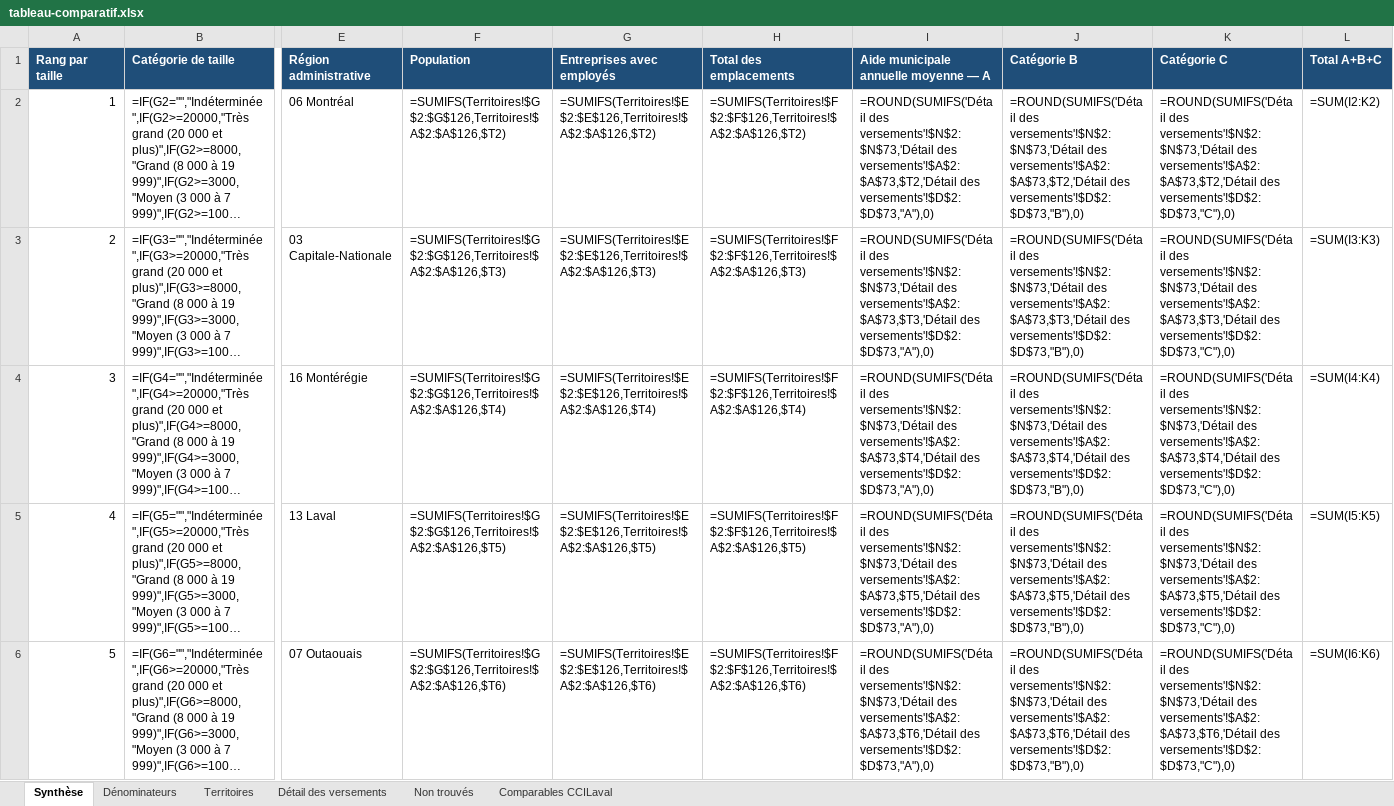
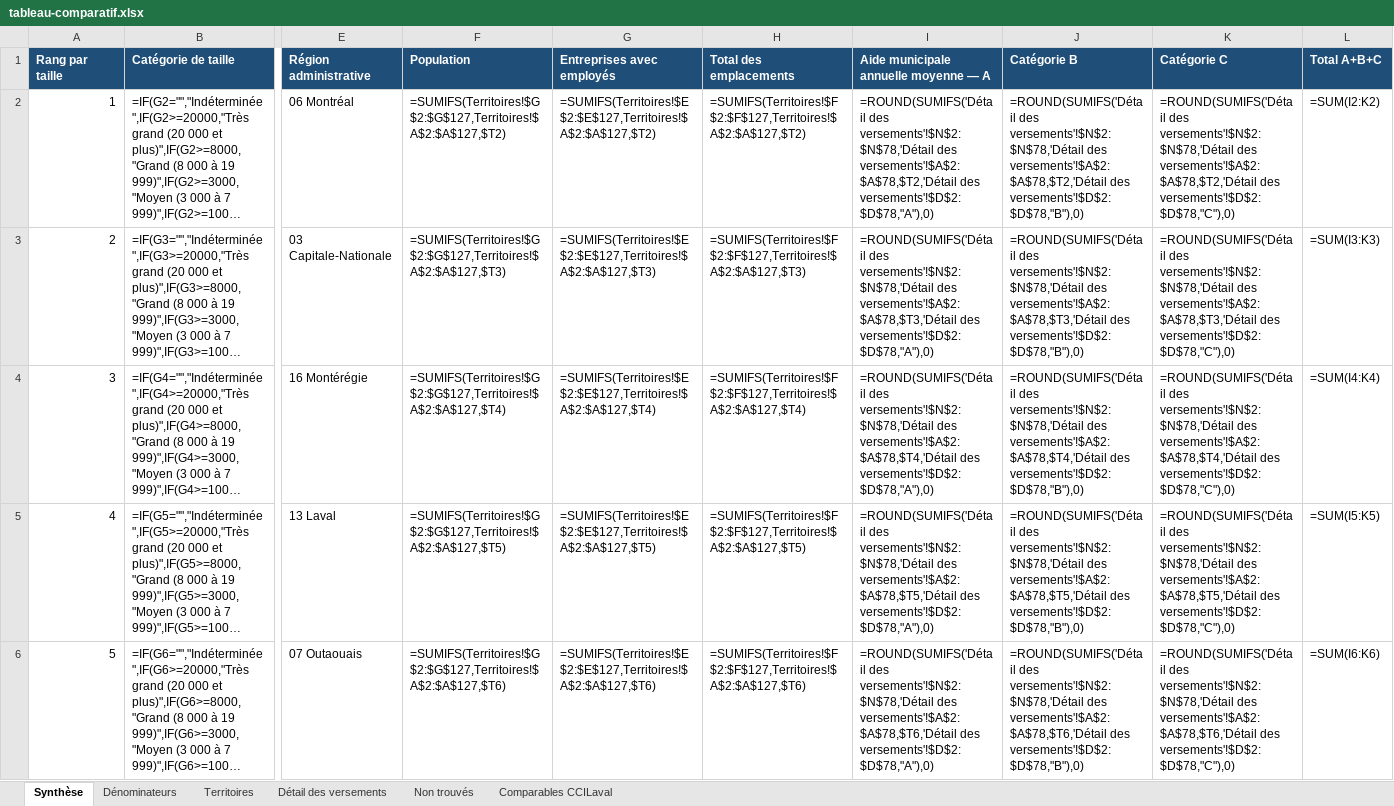
Before and after one commit to jstrudel-calendar/Calendrier, an Excel workbook: financement-municipal-chambres/tableau-comparatif.xlsx, sheet Synthèse, drawn as a sheet; only a part is shown, gaps mark what is left out; long unchanged cells end in …; values as stored, in another font and other column widths than the file's, no borders; formulas without a stored value are shown as written; conditional formats not drawn; the diff covers the shown part only; the diff names each change by its address in the sheet, - before the commit and + after, or states it on an @@ line.

```diff
--- a/financement-municipal-chambres/tableau-comparatif.xlsx (sheet Synthèse)
+++ b/financement-municipal-chambres/tableau-comparatif.xlsx (sheet Synthèse)
-F2 (Population): =SUMIFS(Territoires!$G$2:$G$126,Territoires!$A$2:$A$126,$T2)
+F2 (Population): =SUMIFS(Territoires!$G$2:$G$127,Territoires!$A$2:$A$127,$T2)
-G2 (Entreprises avec employés): =SUMIFS(Territoires!$E$2:$E$126,Territoires!$A$2:$A$126,$T2)
+G2 (Entreprises avec employés): =SUMIFS(Territoires!$E$2:$E$127,Territoires!$A$2:$A$127,$T2)
-H2 (Total des emplacements): =SUMIFS(Territoires!$F$2:$F$126,Territoires!$A$2:$A$126,$T2)
+H2 (Total des emplacements): =SUMIFS(Territoires!$F$2:$F$127,Territoires!$A$2:$A$127,$T2)
-I2: =ROUND(SUMIFS('Détail des versements'!$N$2:$N$73,'Détail des versements'!$A$2:$A$73,$T2,'Détail des versements'!$D$2:$D$73,"A"),0)
+I2: =ROUND(SUMIFS('Détail des versements'!$N$2:$N$78,'Détail des versements'!$A$2:$A$78,$T2,'Détail des versements'!$D$2:$D$78,"A"),0)
-J2 (Catégorie B): =ROUND(SUMIFS('Détail des versements'!$N$2:$N$73,'Détail des versements'!$A$2:$A$73,$T2,'Détail des versements'!$D$2:$D$73,"B"),0)
+J2 (Catégorie B): =ROUND(SUMIFS('Détail des versements'!$N$2:$N$78,'Détail des versements'!$A$2:$A$78,$T2,'Détail des versements'!$D$2:$D$78,"B"),0)
-K2 (Catégorie C): =ROUND(SUMIFS('Détail des versements'!$N$2:$N$73,'Détail des versements'!$A$2:$A$73,$T2,'Détail des versements'!$D$2:$D$73,"C"),0)
+K2 (Catégorie C): =ROUND(SUMIFS('Détail des versements'!$N$2:$N$78,'Détail des versements'!$A$2:$A$78,$T2,'Détail des versements'!$D$2:$D$78,"C"),0)
-F3 (Population): =SUMIFS(Territoires!$G$2:$G$126,Territoires!$A$2:$A$126,$T3)
+F3 (Population): =SUMIFS(Territoires!$G$2:$G$127,Territoires!$A$2:$A$127,$T3)
-G3 (Entreprises avec employés): =SUMIFS(Territoires!$E$2:$E$126,Territoires!$A$2:$A$126,$T3)
+G3 (Entreprises avec employés): =SUMIFS(Territoires!$E$2:$E$127,Territoires!$A$2:$A$127,$T3)
-H3 (Total des emplacements): =SUMIFS(Territoires!$F$2:$F$126,Territoires!$A$2:$A$126,$T3)
+H3 (Total des emplacements): =SUMIFS(Territoires!$F$2:$F$127,Territoires!$A$2:$A$127,$T3)
-I3: =ROUND(SUMIFS('Détail des versements'!$N$2:$N$73,'Détail des versements'!$A$2:$A$73,$T3,'Détail des versements'!$D$2:$D$73,"A"),0)
+I3: =ROUND(SUMIFS('Détail des versements'!$N$2:$N$78,'Détail des versements'!$A$2:$A$78,$T3,'Détail des versements'!$D$2:$D$78,"A"),0)
-J3 (Catégorie B): =ROUND(SUMIFS('Détail des versements'!$N$2:$N$73,'Détail des versements'!$A$2:$A$73,$T3,'Détail des versements'!$D$2:$D$73,"B"),0)
+J3 (Catégorie B): =ROUND(SUMIFS('Détail des versements'!$N$2:$N$78,'Détail des versements'!$A$2:$A$78,$T3,'Détail des versements'!$D$2:$D$78,"B"),0)
-K3 (Catégorie C): =ROUND(SUMIFS('Détail des versements'!$N$2:$N$73,'Détail des versements'!$A$2:$A$73,$T3,'Détail des versements'!$D$2:$D$73,"C"),0)
+K3 (Catégorie C): =ROUND(SUMIFS('Détail des versements'!$N$2:$N$78,'Détail des versements'!$A$2:$A$78,$T3,'Détail des versements'!$D$2:$D$78,"C"),0)
-F4 (Population): =SUMIFS(Territoires!$G$2:$G$126,Territoires!$A$2:$A$126,$T4)
+F4 (Population): =SUMIFS(Territoires!$G$2:$G$127,Territoires!$A$2:$A$127,$T4)
-G4 (Entreprises avec employés): =SUMIFS(Territoires!$E$2:$E$126,Territoires!$A$2:$A$126,$T4)
+G4 (Entreprises avec employés): =SUMIFS(Territoires!$E$2:$E$127,Territoires!$A$2:$A$127,$T4)
-H4 (Total des emplacements): =SUMIFS(Territoires!$F$2:$F$126,Territoires!$A$2:$A$126,$T4)
+H4 (Total des emplacements): =SUMIFS(Territoires!$F$2:$F$127,Territoires!$A$2:$A$127,$T4)
-I4: =ROUND(SUMIFS('Détail des versements'!$N$2:$N$73,'Détail des versements'!$A$2:$A$73,$T4,'Détail des versements'!$D$2:$D$73,"A"),0)
+I4: =ROUND(SUMIFS('Détail des versements'!$N$2:$N$78,'Détail des versements'!$A$2:$A$78,$T4,'Détail des versements'!$D$2:$D$78,"A"),0)
-J4 (Catégorie B): =ROUND(SUMIFS('Détail des versements'!$N$2:$N$73,'Détail des versements'!$A$2:$A$73,$T4,'Détail des versements'!$D$2:$D$73,"B"),0)
+J4 (Catégorie B): =ROUND(SUMIFS('Détail des versements'!$N$2:$N$78,'Détail des versements'!$A$2:$A$78,$T4,'Détail des versements'!$D$2:$D$78,"B"),0)
-K4 (Catégorie C): =ROUND(SUMIFS('Détail des versements'!$N$2:$N$73,'Détail des versements'!$A$2:$A$73,$T4,'Détail des versements'!$D$2:$D$73,"C"),0)
+K4 (Catégorie C): =ROUND(SUMIFS('Détail des versements'!$N$2:$N$78,'Détail des versements'!$A$2:$A$78,$T4,'Détail des versements'!$D$2:$D$78,"C"),0)
-F5 (Population): =SUMIFS(Territoires!$G$2:$G$126,Territoires!$A$2:$A$126,$T5)
+F5 (Population): =SUMIFS(Territoires!$G$2:$G$127,Territoires!$A$2:$A$127,$T5)
-G5 (Entreprises avec employés): =SUMIFS(Territoires!$E$2:$E$126,Territoires!$A$2:$A$126,$T5)
+G5 (Entreprises avec employés): =SUMIFS(Territoires!$E$2:$E$127,Territoires!$A$2:$A$127,$T5)
-H5 (Total des emplacements): =SUMIFS(Territoires!$F$2:$F$126,Territoires!$A$2:$A$126,$T5)
+H5 (Total des emplacements): =SUMIFS(Territoires!$F$2:$F$127,Territoires!$A$2:$A$127,$T5)
-I5: =ROUND(SUMIFS('Détail des versements'!$N$2:$N$73,'Détail des versements'!$A$2:$A$73,$T5,'Détail des versements'!$D$2:$D$73,"A"),0)
+I5: =ROUND(SUMIFS('Détail des versements'!$N$2:$N$78,'Détail des versements'!$A$2:$A$78,$T5,'Détail des versements'!$D$2:$D$78,"A"),0)
-J5 (Catégorie B): =ROUND(SUMIFS('Détail des versements'!$N$2:$N$73,'Détail des versements'!$A$2:$A$73,$T5,'Détail des versements'!$D$2:$D$73,"B"),0)
+J5 (Catégorie B): =ROUND(SUMIFS('Détail des versements'!$N$2:$N$78,'Détail des versements'!$A$2:$A$78,$T5,'Détail des versements'!$D$2:$D$78,"B"),0)
-K5 (Catégorie C): =ROUND(SUMIFS('Détail des versements'!$N$2:$N$73,'Détail des versements'!$A$2:$A$73,$T5,'Détail des versements'!$D$2:$D$73,"C"),0)
+K5 (Catégorie C): =ROUND(SUMIFS('Détail des versements'!$N$2:$N$78,'Détail des versements'!$A$2:$A$78,$T5,'Détail des versements'!$D$2:$D$78,"C"),0)
-F6 (Population): =SUMIFS(Territoires!$G$2:$G$126,Territoires!$A$2:$A$126,$T6)
+F6 (Population): =SUMIFS(Territoires!$G$2:$G$127,Territoires!$A$2:$A$127,$T6)
-G6 (Entreprises avec employés): =SUMIFS(Territoires!$E$2:$E$126,Territoires!$A$2:$A$126,$T6)
+G6 (Entreprises avec employés): =SUMIFS(Territoires!$E$2:$E$127,Territoires!$A$2:$A$127,$T6)
-H6 (Total des emplacements): =SUMIFS(Territoires!$F$2:$F$126,Territoires!$A$2:$A$126,$T6)
+H6 (Total des emplacements): =SUMIFS(Territoires!$F$2:$F$127,Territoires!$A$2:$A$127,$T6)
-I6: =ROUND(SUMIFS('Détail des versements'!$N$2:$N$73,'Détail des versements'!$A$2:$A$73,$T6,'Détail des versements'!$D$2:$D$73,"A"),0)
+I6: =ROUND(SUMIFS('Détail des versements'!$N$2:$N$78,'Détail des versements'!$A$2:$A$78,$T6,'Détail des versements'!$D$2:$D$78,"A"),0)
-J6 (Catégorie B): =ROUND(SUMIFS('Détail des versements'!$N$2:$N$73,'Détail des versements'!$A$2:$A$73,$T6,'Détail des versements'!$D$2:$D$73,"B"),0)
+J6 (Catégorie B): =ROUND(SUMIFS('Détail des versements'!$N$2:$N$78,'Détail des versements'!$A$2:$A$78,$T6,'Détail des versements'!$D$2:$D$78,"B"),0)
-K6 (Catégorie C): =ROUND(SUMIFS('Détail des versements'!$N$2:$N$73,'Détail des versements'!$A$2:$A$73,$T6,'Détail des versements'!$D$2:$D$73,"C"),0)
+K6 (Catégorie C): =ROUND(SUMIFS('Détail des versements'!$N$2:$N$78,'Détail des versements'!$A$2:$A$78,$T6,'Détail des versements'!$D$2:$D$78,"C"),0)
```
Also changed, not shown: 1 added row and 108 edited cells elsewhere in this sheet, sheet Détail des versements, sheet Territoires, sheet Comparables CCILaval, sheet Non trouvés, 6 other files.
